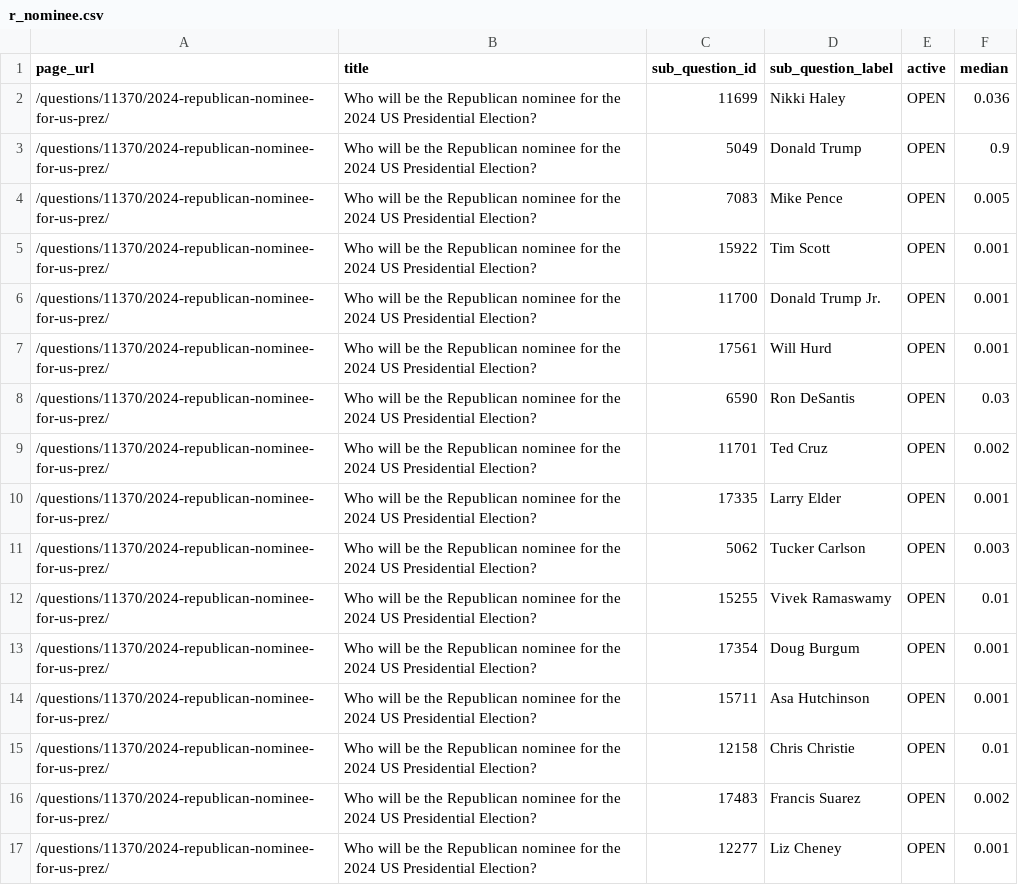
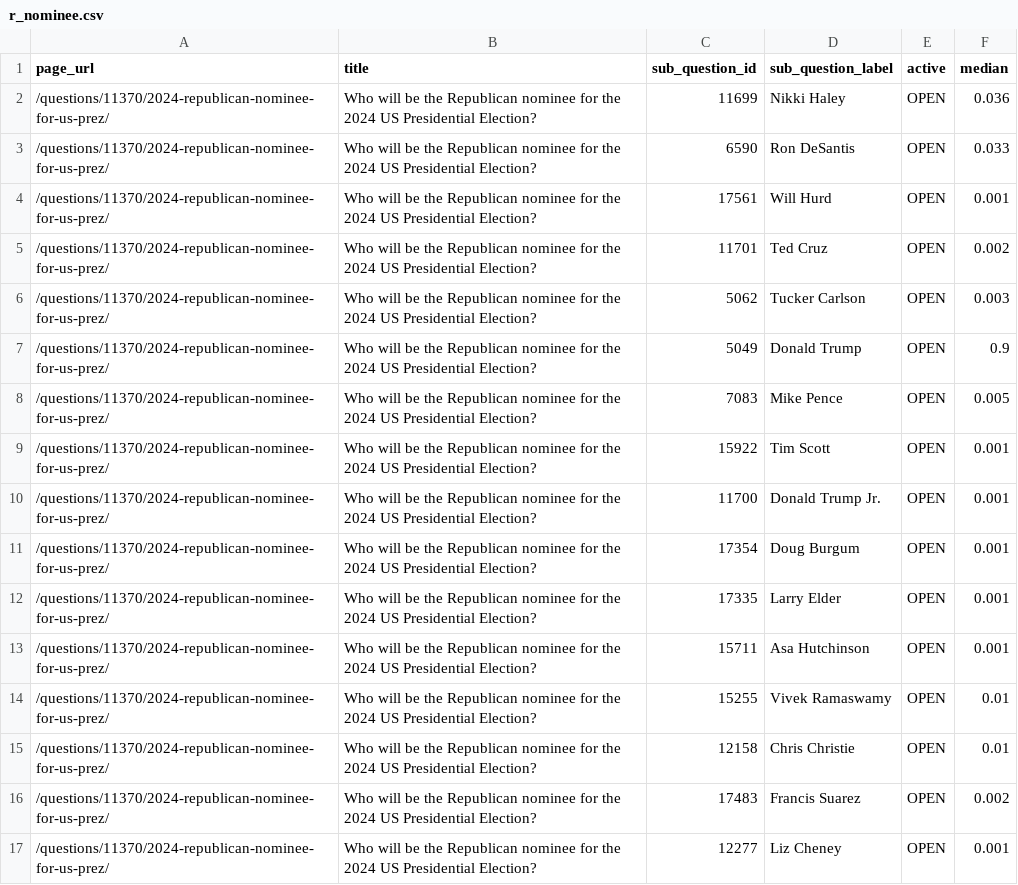
Before and after one commit to ryooan/metaculus-world-map, a CSV file: r_nominee.csv, drawn as a sheet; only a part is shown.

```diff
--- a/r_nominee.csv
+++ b/r_nominee.csv
@@ -2,2 +2,6 @@ page_url,title,sub_question_id,sub_question_label,active,median
 /questions/11370/2024-republican-nominee-for-us-prez/,Who will be the Republican nominee for the 2024 US Presidential Election?,11699,Nikki Haley,OPEN,0.036
+/questions/11370/2024-republican-nominee-for-us-prez/,Who will be the Republican nominee for the 2024 US Presidential Election?,6590,Ron DeSantis,OPEN,0.033
+/questions/11370/2024-republican-nominee-for-us-prez/,Who will be the Republican nominee for the 2024 US Presidential Election?,17561,Will Hurd,OPEN,0.001
+/questions/11370/2024-republican-nominee-for-us-prez/,Who will be the Republican nominee for the 2024 US Presidential Election?,11701,Ted Cruz,OPEN,0.002
+/questions/11370/2024-republican-nominee-for-us-prez/,Who will be the Republican nominee for the 2024 US Presidential Election?,5062,Tucker Carlson,OPEN,0.003
 /questions/11370/2024-republican-nominee-for-us-prez/,Who will be the Republican nominee for the 2024 US Presidential Election?,5049,Donald Trump,OPEN,0.9
@@ -6,10 +10,6 @@ page_url,title,sub_question_id,sub_question_label,active,median
 /questions/11370/2024-republican-nominee-for-us-prez/,Who will be the Republican nominee for the 2024 US Presidential Election?,11700,Donald Trump Jr.,OPEN,0.001
-/questions/11370/2024-republican-nominee-for-us-prez/,Who will be the Republican nominee for the 2024 US Presidential Election?,17561,Will Hurd,OPEN,0.001
-/questions/11370/2024-republican-nominee-for-us-prez/,Who will be the Republican nominee for the 2024 US Presidential Election?,6590,Ron DeSantis,OPEN,0.03
-/questions/11370/2024-republican-nominee-for-us-prez/,Who will be the Republican nominee for the 2024 US Presidential Election?,11701,Ted Cruz,OPEN,0.002
+/questions/11370/2024-republican-nominee-for-us-prez/,Who will be the Republican nominee for the 2024 US Presidential Election?,17354,Doug Burgum,OPEN,0.001
 /questions/11370/2024-republican-nominee-for-us-prez/,Who will be the Republican nominee for the 2024 US Presidential Election?,17335,Larry Elder,OPEN,0.001
-/questions/11370/2024-republican-nominee-for-us-prez/,Who will be the Republican nominee for the 2024 US Presidential Election?,5062,Tucker Carlson,OPEN,0.003
+/questions/11370/2024-republican-nominee-for-us-prez/,Who will be the Republican nominee for the 2024 US Presidential Election?,15711,Asa Hutchinson,OPEN,0.001
 /questions/11370/2024-republican-nominee-for-us-prez/,Who will be the Republican nominee for the 2024 US Presidential Election?,15255,Vivek Ramaswamy,OPEN,0.01
-/questions/11370/2024-republican-nominee-for-us-prez/,Who will be the Republican nominee for the 2024 US Presidential Election?,17354,Doug Burgum,OPEN,0.001
-/questions/11370/2024-republican-nominee-for-us-prez/,Who will be the Republican nominee for the 2024 US Presidential Election?,15711,Asa Hutchinson,OPEN,0.001
 /questions/11370/2024-republican-nominee-for-us-prez/,Who will be the Republican nominee for the 2024 US Presidential Election?,12158,Chris Christie,OPEN,0.01
```
Also changed, not shown: api_data.csv, d_nominee.csv.
